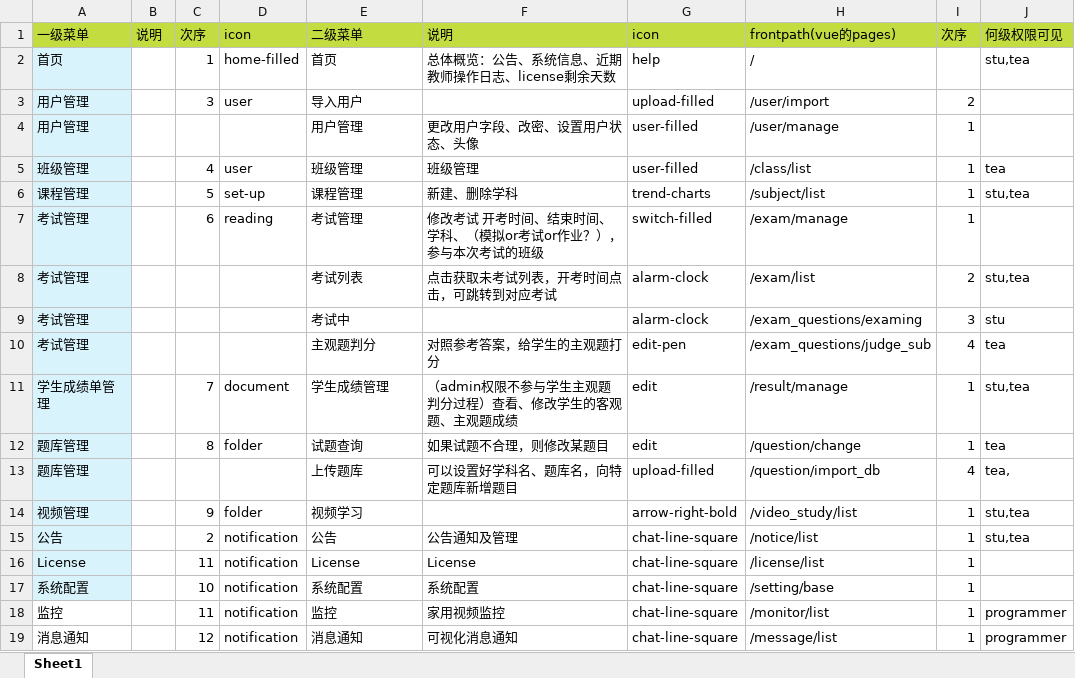
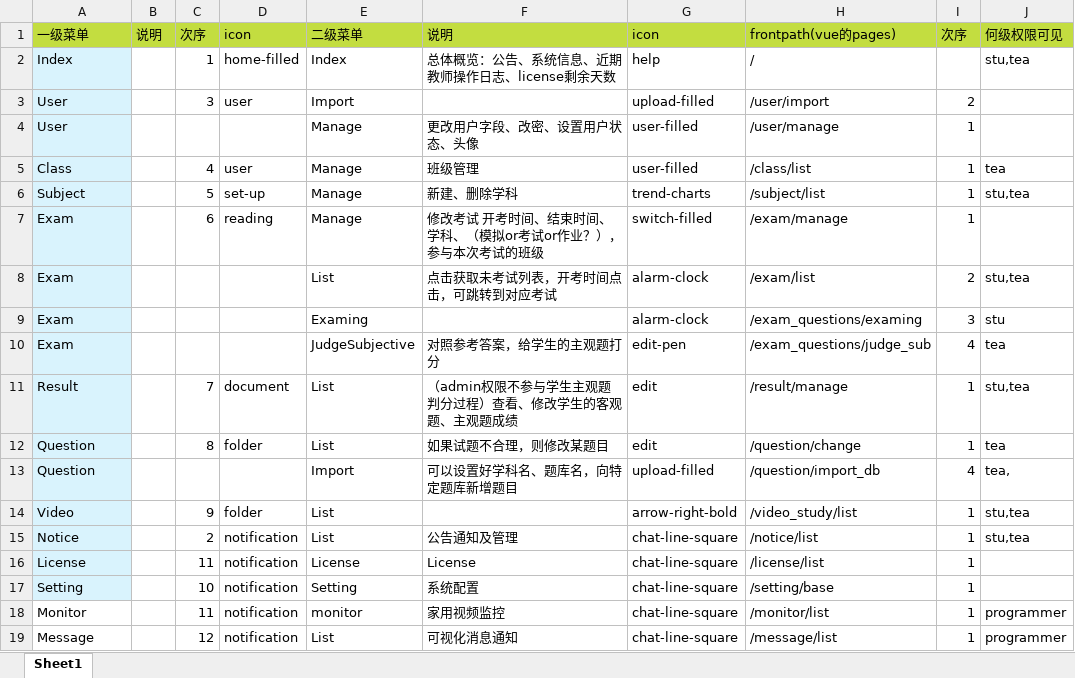
Before and after one commit to SenRanja/evo, an Excel workbook: mysql/volume/media/template/EVO.xlsx, sheet Sheet1, drawn as a sheet; values as stored, in another font and other column widths than the file's, no borders; the diff names each change by its address in the sheet, - before the commit and + after, or states it on an @@ line.

```diff
--- a/mysql/volume/media/template/EVO.xlsx (sheet Sheet1)
+++ b/mysql/volume/media/template/EVO.xlsx (sheet Sheet1)
-A2: 首页
+A2: Index
-E2: 首页
+E2: Index
-A3:A4: 用户管理
+A3:A4: User
-E3: 导入用户
+E3: Import
-E4: 用户管理
+E4: Manage
-A5: 班级管理
+A5: Class
-E5: 班级管理
+E5: Manage
-A6: 课程管理
+A6: Subject
-E6: 课程管理
+E6: Manage
-A7:A10: 考试管理
+A7:A10: Exam
-E7: 考试管理
+E7: Manage
-E8: 考试列表
+E8: List
-E9: 考试中
+E9: Examing
-E10: 主观题判分
+E10: JudgeSubjective
-A11: 学生成绩单管理
+A11: Result
-E11: 学生成绩管理
+E11: List
-A12:A13: 题库管理
+A12:A13: Question
-E12: 试题查询
+E12: List
-E13: 上传题库
+E13: Import
-A14: 视频管理
+A14: Video
-E14: 视频学习
+E14: List
-A15: 公告
+A15: Notice
-E15: 公告
+E15: List
-A17: 系统配置
+A17: Setting
-E17: 系统配置
+E17: Setting
-A18: 监控
+A18: Monitor
-E18: 监控
+E18: monitor
-A19: 消息通知
+A19: Message
-E19: 消息通知
+E19: List
```
Also changed, not shown: 1 other file.
